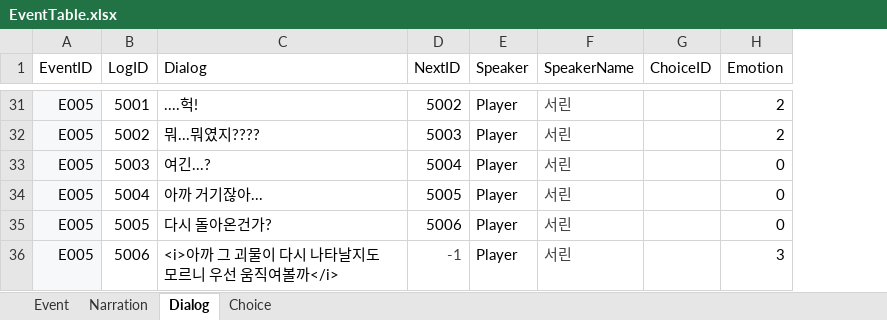
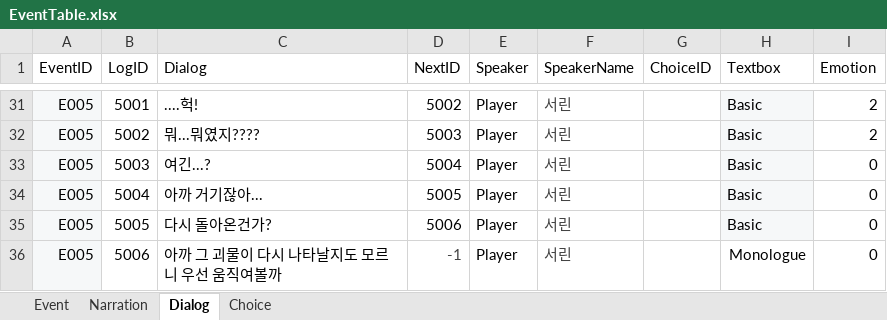
Before and after one commit to hyezzl/DreamDementor, an Excel workbook: Assets/02Script/Table/EventTable.xlsx, sheet Dialog, drawn as a sheet; only a part is shown, gaps mark what is left out; values as stored, in another font and other column widths than the file's, no borders; charts and pictures and table styles not drawn; addresses are those after the commit; the diff covers the shown part only; the diff names each change by its address in the sheet, - before the commit and + after, or states it on an @@ line.

```diff
--- a/Assets/02Script/Table/EventTable.xlsx (sheet Dialog)
+++ b/Assets/02Script/Table/EventTable.xlsx (sheet Dialog)
+column H (Textbox), rows 31-36: Basic | Basic | Basic | Basic | Basic | Monologue
-C36 (Dialog): <i>아까 그 괴물이 다시 나타날지도 모르니 우선 움직여볼까</i>
+C36 (Dialog): 아까 그 괴물이 다시 나타날지도 모르니 우선 움직여볼까
-I36 (Emotion): 3
+I36 (Emotion): 0
```
Also changed, not shown: 16 edited cells and cell formats elsewhere in this sheet, 25 other files.
